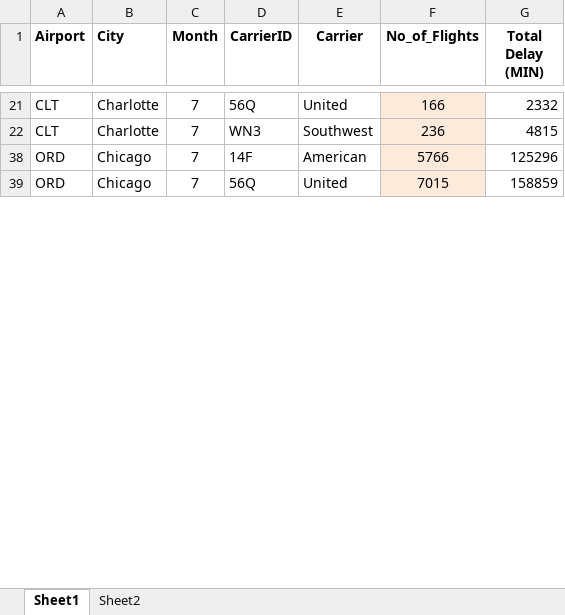
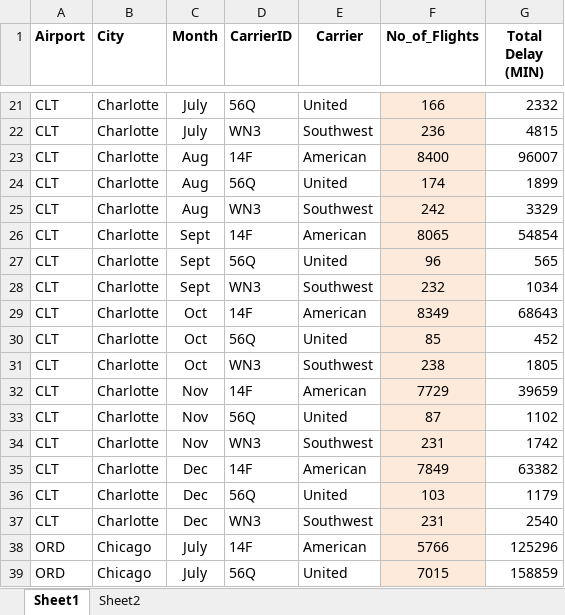
Before and after one commit to Zhhyman/Capstone, an Excel workbook: Part 1 Data.xlsx, sheet Sheet1, drawn as a sheet; only a part is shown, gaps mark what is left out; values as stored, in another font and other column widths than the file's, no borders; the diff covers the shown part only; the diff names each change by its address in the sheet, - before the commit and + after, or states it on an @@ line.

Commit message:
Renamed Months

```diff
--- a/Part 1 Data.xlsx (sheet Sheet1)
+++ b/Part 1 Data.xlsx (sheet Sheet1)
-C21:C22 (Month): 7
+C21:C22 (Month): July
+row 23: CLT | Charlotte | Aug | 14F | American | 8400 | 96007
+row 24: CLT | Charlotte | Aug | 56Q | United | 174 | 1899
+row 25: CLT | Charlotte | Aug | WN3 | Southwest | 242 | 3329
+row 26: CLT | Charlotte | Sept | 14F | American | 8065 | 54854
+row 27: CLT | Charlotte | Sept | 56Q | United | 96 | 565
+row 28: CLT | Charlotte | Sept | WN3 | Southwest | 232 | 1034
+row 29: CLT | Charlotte | Oct | 14F | American | 8349 | 68643
+row 30: CLT | Charlotte | Oct | 56Q | United | 85 | 452
+row 31: CLT | Charlotte | Oct | WN3 | Southwest | 238 | 1805
+row 32: CLT | Charlotte | Nov | 14F | American | 7729 | 39659
+row 33: CLT | Charlotte | Nov | 56Q | United | 87 | 1102
+row 34: CLT | Charlotte | Nov | WN3 | Southwest | 231 | 1742
+row 35: CLT | Charlotte | Dec | 14F | American | 7849 | 63382
+row 36: CLT | Charlotte | Dec | 56Q | United | 103 | 1179
+row 37: CLT | Charlotte | Dec | WN3 | Southwest | 231 | 2540
-C38:C39 (Month): 7
+C38:C39 (Month): July
```
Also changed, not shown: 105 added rows and 20 edited cells elsewhere in this sheet, hidden cells, 1 other file.
